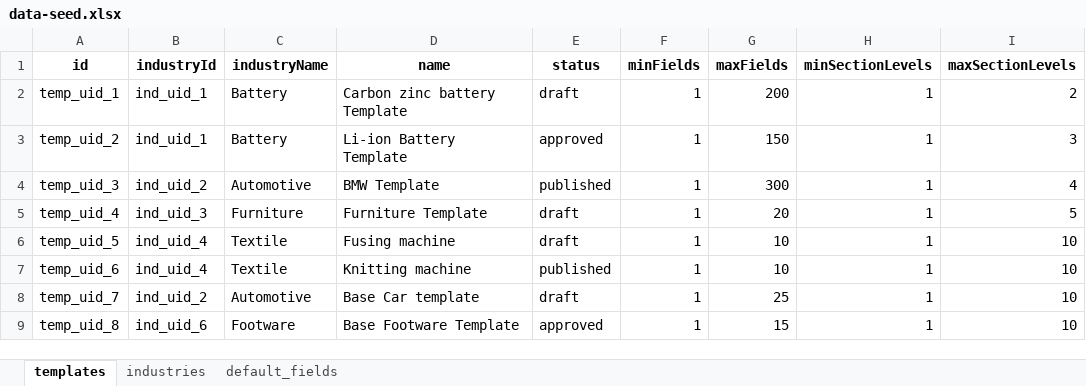
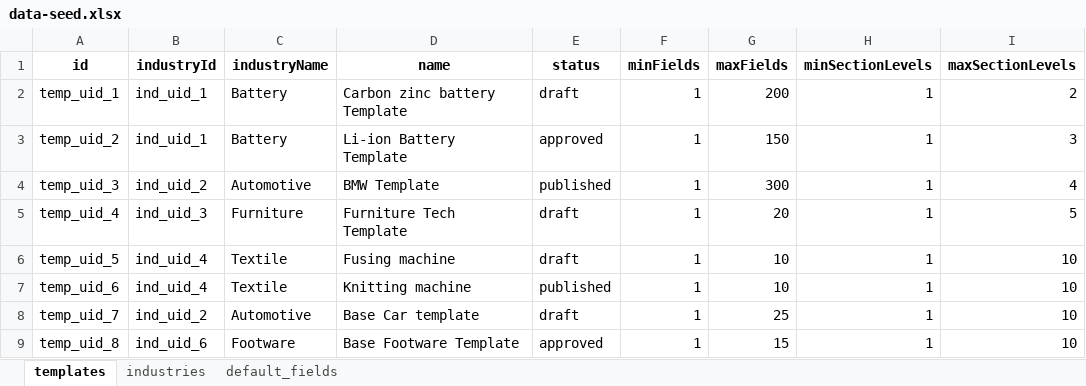
Before and after one commit to easinrobin/seed-migration-poc, an Excel workbook: src/seed/seed-data/excel/data-seed.xlsx, sheet templates, drawn as a sheet; only a part is shown; values as stored, in another font and other column widths than the file's, no borders; the diff names each change by its address in the sheet, - before the commit and + after, or states it on an @@ line.

```diff
--- a/src/seed/seed-data/excel/data-seed.xlsx (sheet templates)
+++ b/src/seed/seed-data/excel/data-seed.xlsx (sheet templates)
-D5 (name): Furniture Template
+D5 (name): Furniture Tech Template
```
Also changed, not shown: sheet industries, 17 other files.
